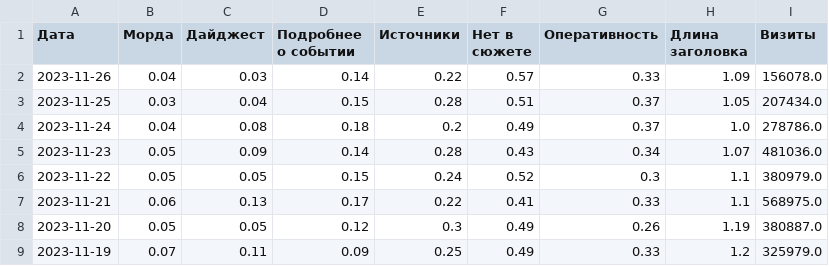
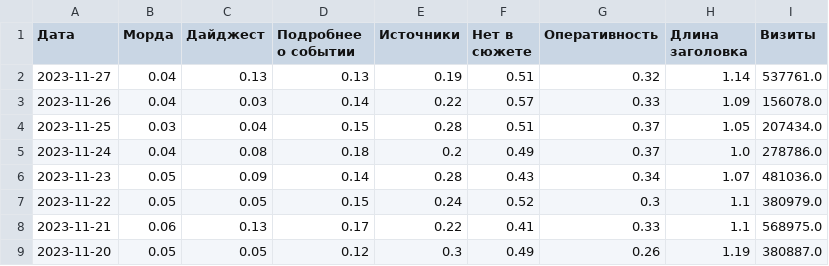
Before and after one commit to VBorodulya/dn, a CSV file: dzen_ratios_visits.csv, drawn as a sheet; only a part is shown; the shorter side is filled out with more unchanged rows.

Commit message:
Updated data

```diff
--- a/dzen_ratios_visits.csv
+++ b/dzen_ratios_visits.csv
@@ -1,2 +1,3 @@
 Дата,Морда,Дайджест,Подробнее о событии,Источники,Нет в сюжете,Оперативность,Длина заголовка,Визиты
+2023-11-27,0.04,0.13,0.13,0.19,0.51,0.32,1.14,537761.0
 2023-11-26,0.04,0.03,0.14,0.22,0.57,0.33,1.09,156078.0
```
